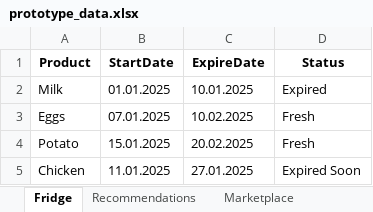
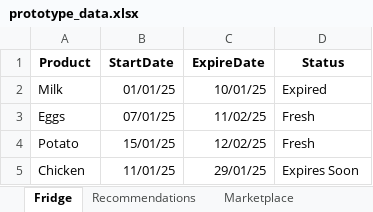
Before and after one commit to pashatcacenco/food-waste-app, an Excel workbook: prototype_data.xlsx, sheet Fridge, drawn as a sheet; values as stored, in another font and other column widths than the file's, no borders; the diff names each change by its address in the sheet, - before the commit and + after, or states it on an @@ line.

Commit message:
Add files via upload

```diff
--- a/prototype_data.xlsx (sheet Fridge)
+++ b/prototype_data.xlsx (sheet Fridge)
-B2 (StartDate): 01.01.2025
+B2 (StartDate): 01/01/25
-C2 (ExpireDate): 10.01.2025
+C2 (ExpireDate): 10/01/25
-B3 (StartDate): 07.01.2025
+B3 (StartDate): 07/01/25
-C3 (ExpireDate): 10.02.2025
+C3 (ExpireDate): 11/02/25
-B4 (StartDate): 15.01.2025
+B4 (StartDate): 15/01/25
-C4 (ExpireDate): 20.02.2025
+C4 (ExpireDate): 12/02/25
-B5 (StartDate): 11.01.2025
+B5 (StartDate): 11/01/25
-C5 (ExpireDate): 27.01.2025
+C5 (ExpireDate): 29/01/25
-D5 (Status): Expired Soon
+D5 (Status): Expires Soon
```
